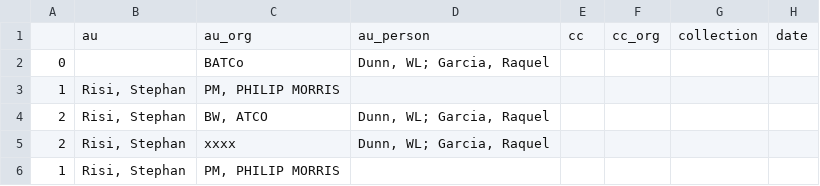
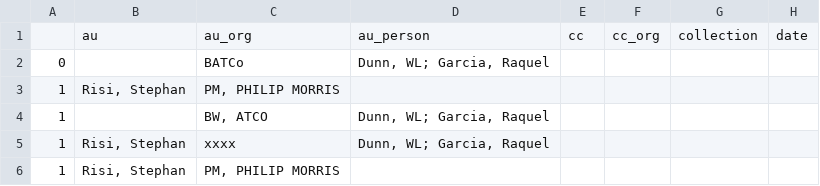
Before and after one commit to dhmit/tobacco_networks, a CSV file: data/name_disambiguation/test_docs.csv, drawn as a sheet; only a part is shown; the diff names each change by its address in the sheet, - before the commit and + after, or states it on an @@ line.

```diff
--- a/data/name_disambiguation/test_docs.csv
+++ b/data/name_disambiguation/test_docs.csv
-A4:A5: 2
+A4:A5: 1
-B4: Risi, Stephan
+B4: (empty)
```
Also changed, not shown: 9 other files.
